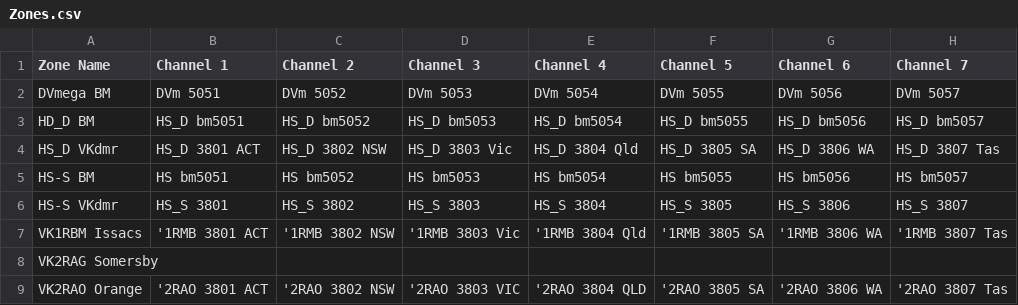
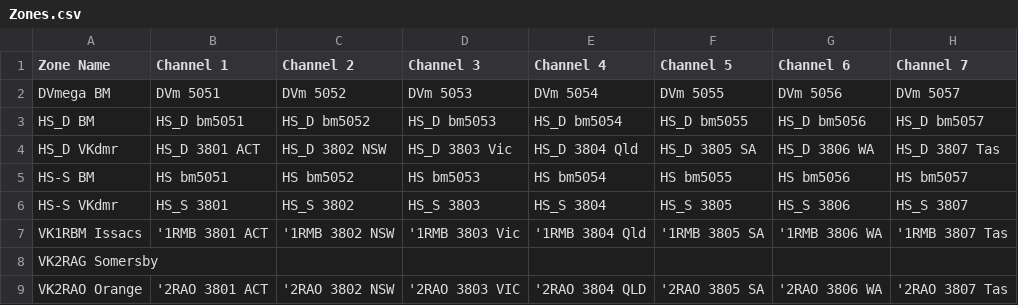
Before and after one commit to vk2kvp/md380-codeplug, a CSV file: Zones.csv, drawn as a sheet; only a part is shown; the diff names each change by its address in the sheet, - before the commit and + after, or states it on an @@ line.

```diff
--- a/Zones.csv
+++ b/Zones.csv
-A3 (Zone Name): HD_D BM
+A3 (Zone Name): HS_D BM
```
Also changed, not shown: Channels.csv, ScanLists.csv.
